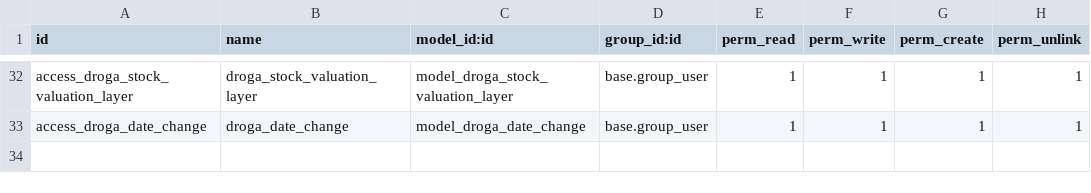
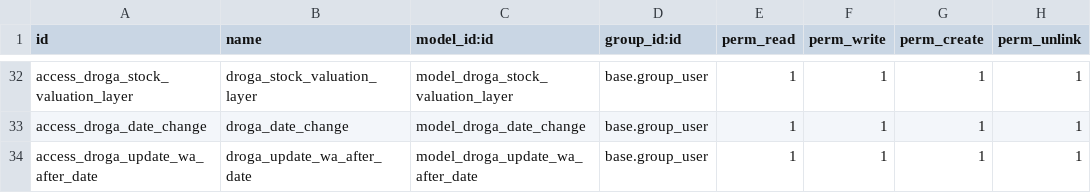
Before and after one commit to phillmona-dev/ecs_erp, a CSV file: droga_inventory/security/ir.model.access.csv, drawn as a sheet; only a part is shown, gaps mark what is left out.

Commit message:
inventory

```diff
--- a/droga_inventory/security/ir.model.access.csv
+++ b/droga_inventory/security/ir.model.access.csv
@@ -33 +33,2 @@ access_droga_stock_valuation_layer,droga_stock_valuation_layer,model_droga_stock
 access_droga_date_change,droga_date_change,model_droga_date_change,base.group_user,1,1,1,1
+access_droga_update_wa_after_date,droga_update_wa_after_date,model_droga_update_wa_after_date,base.group_user,1,1,1,1
```
Also changed, not shown: 5 other files.
